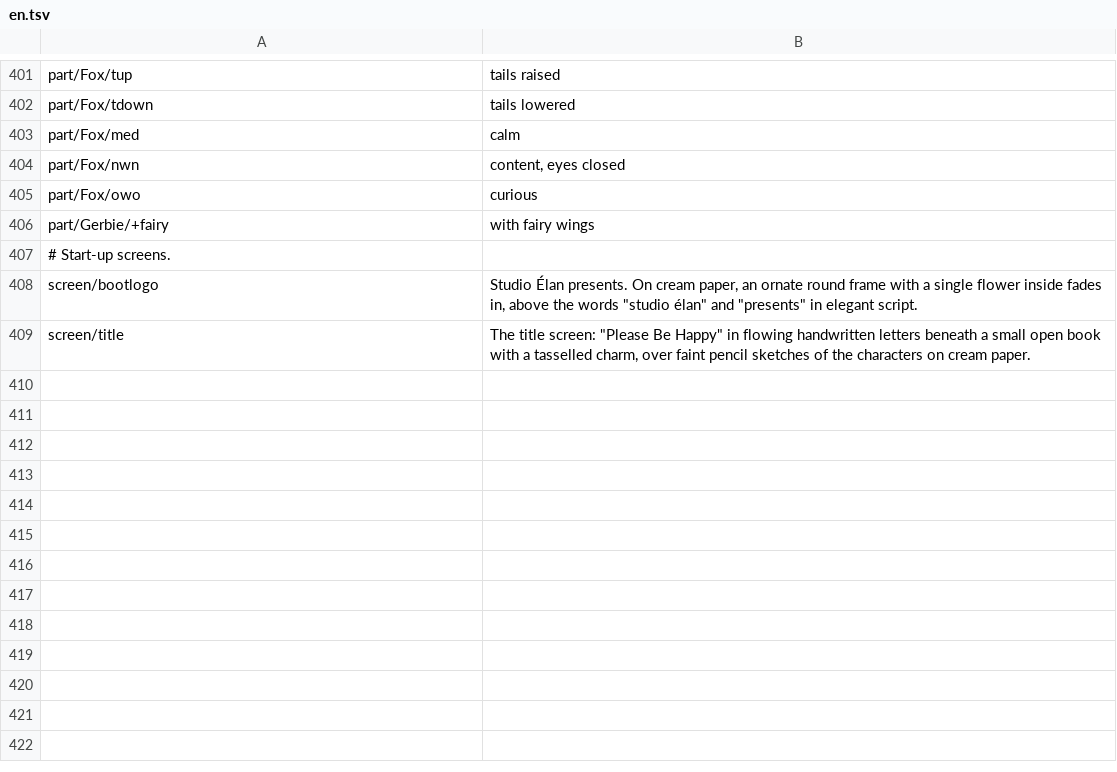
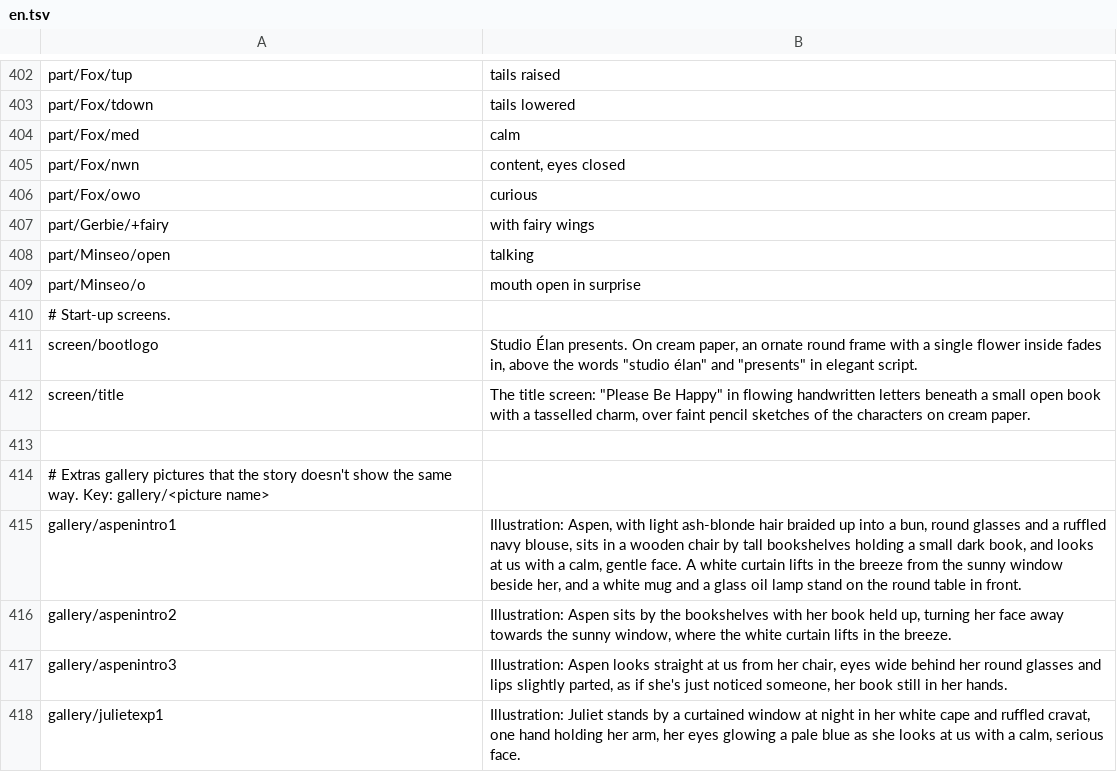
Before and after one commit to shaysters/please-be-happy-access, a TSV file: descriptions/en.tsv, drawn as a sheet; only a part is shown, gaps mark what is left out; the diff covers the shown part only; the diff names each change by its address in the sheet, - before the commit and + after, or states it on an @@ line.

```diff
--- a/descriptions/en.tsv
+++ b/descriptions/en.tsv
+row 408: part/Minseo/open | talking
+row 409: part/Minseo/o | mouth open in surprise
+row 413: (empty)
+row 414: # Extras gallery pictures that the story doesn't show the same way. Key: gallery/<picture name>
+row 415: gallery/aspenintro1 | Illustration: Aspen, with light ash-blonde hair braided up into a bun, round glasses and a ruffled navy blouse, sits in a wooden chair by tall bookshelves holding a small dark book, and looks at us with a calm, gentle face. A white curtain lifts in the breeze from the sunny window beside her, and a white mug and a glass oil lamp stand on the round table in front.
+row 416: gallery/aspenintro2 | Illustration: Aspen sits by the bookshelves with her book held up, turning her face away towards the sunny window, where the white curtain lifts in the breeze.
+row 417: gallery/aspenintro3 | Illustration: Aspen looks straight at us from her chair, eyes wide behind her round glasses and lips slightly parted, as if she's just noticed someone, her book still in her hands.
+row 418: gallery/julietexp1 | Illustration: Juliet stands by a curtained window at night in her white cape and ruffled cravat, one hand holding her arm, her eyes glowing a pale blue as she looks at us with a calm, serious face.
```
Also changed, not shown: 12 added rows and 2 edited cells elsewhere in this file, descriptions/ja.tsv, descriptions/ko.tsv, 13 other files.
